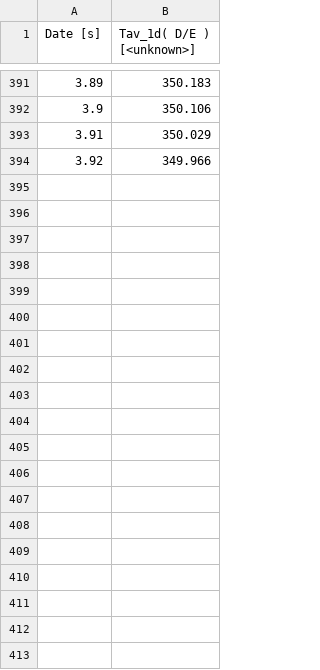
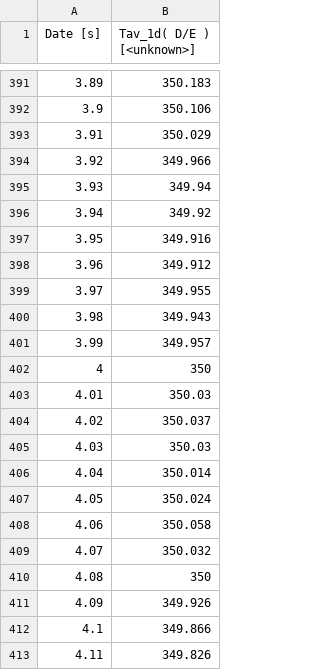
Before and after one commit to lucillalmeida/doutorado-validacoes, a CSV file: fluidized-bed-patil/meanParticleTemperatureRocky_case3_eulerian_Tav-ideal-gas_Twall_1d.csv, drawn as a sheet; only a part is shown, gaps mark what is left out; the diff covers the shown part only; the diff names each change by its address in the sheet, - before the commit and + after, or states it on an @@ line.

```diff
--- a/fluidized-bed-patil/meanParticleTemperatureRocky_case3_eulerian_Tav-ideal-gas_Twall_1d.csv
+++ b/fluidized-bed-patil/meanParticleTemperatureRocky_case3_eulerian_Tav-ideal-gas_Twall_1d.csv
+row 395: 3.93 | 349.94
+row 396: 3.94 | 349.92
+row 397: 3.95 | 349.916
+row 398: 3.96 | 349.912
+row 399: 3.97 | 349.955
+row 400: 3.98 | 349.943
+row 401: 3.99 | 349.957
+row 402: 4 | 350
+row 403: 4.01 | 350.03
+row 404: 4.02 | 350.037
+row 405: 4.03 | 350.03
+row 406: 4.04 | 350.014
+row 407: 4.05 | 350.024
+row 408: 4.06 | 350.058
+row 409: 4.07 | 350.032
+row 410: 4.08 | 350
+row 411: 4.09 | 349.926
+row 412: 4.1 | 349.866
+row 413: 4.11 | 349.826
```
Also changed, not shown: 22 added rows elsewhere in this file, fluidized-bed-patil/meanParticleTemperatureRocky_case1_eulerian_Twall_2d.csv, fluidized-bed-patil/meanParticleTemperatureRocky_case3_eulerian_Tav-ideal-gas_Twall_2d.csv, 2 other files.
